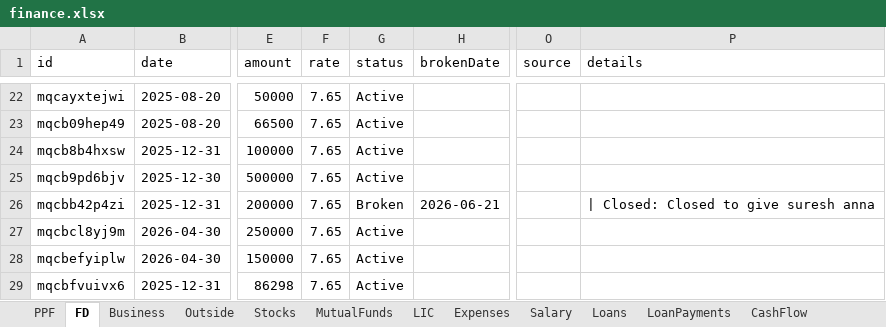
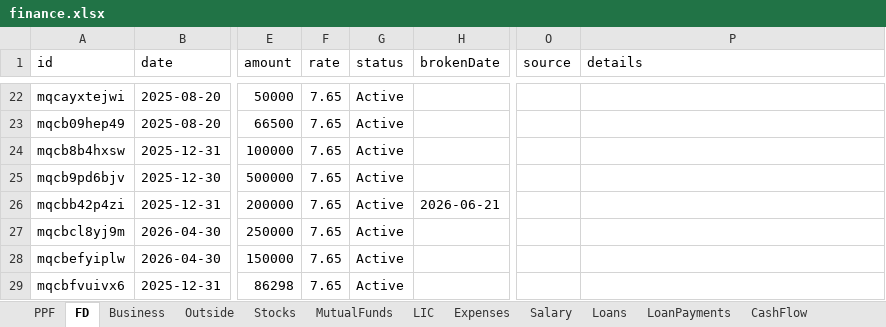
Before and after one commit to Sgali999/finance-tracker, an Excel workbook: data/finance.xlsx, sheet FD, drawn as a sheet; only a part is shown, gaps mark what is left out; values as stored, in another font and other column widths than the file's, no borders; the diff names each change by its address in the sheet, - before the commit and + after, or states it on an @@ line.

Commit message:
Finance update 2026-06-21 02:21

```diff
--- a/data/finance.xlsx (sheet FD)
+++ b/data/finance.xlsx (sheet FD)
-G26 (status): Broken
+G26 (status): Active
-P26 (details): | Closed: Closed to give suresh anna
+P26 (details): (empty)
```
